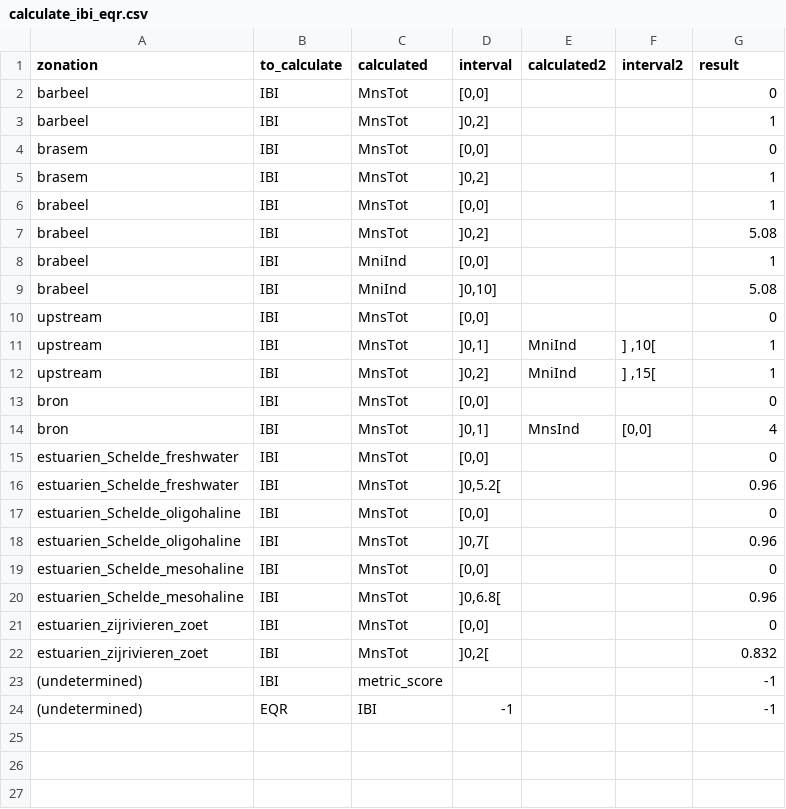
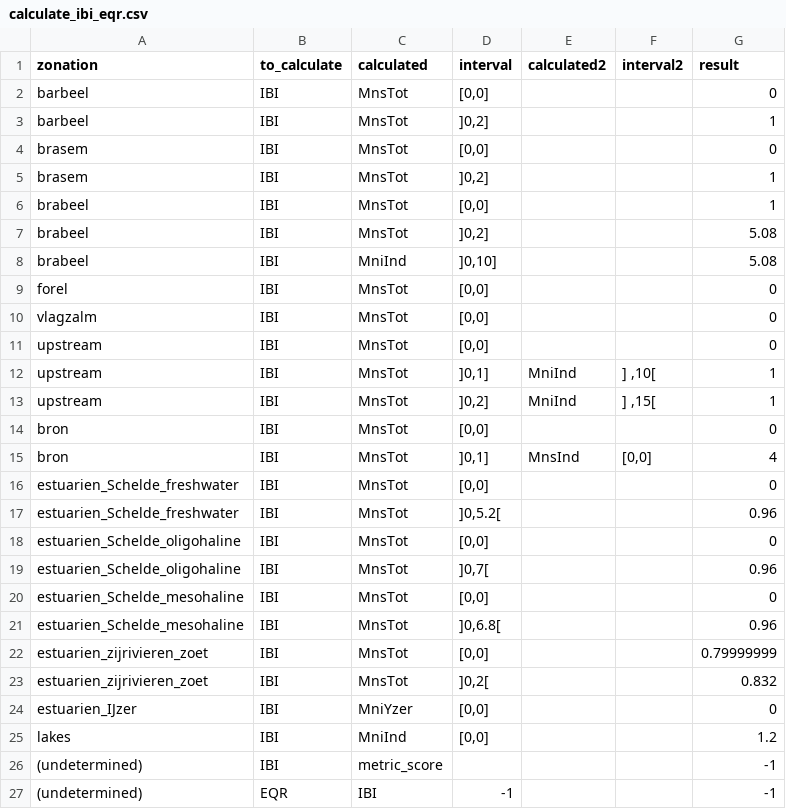
Before and after one commit to inbo/EQRfishes, a CSV file: inst/extdata/calculate_ibi_eqr.csv, drawn as a sheet.

```diff
--- a/inst/extdata/calculate_ibi_eqr.csv
+++ b/inst/extdata/calculate_ibi_eqr.csv
@@ -7,4 +7,5 @@ brabeel;IBI;MnsTot;[0,0];;;1
 brabeel;IBI;MnsTot;]0,2];;;5.08
-brabeel;IBI;MniInd;[0,0];;;1
 brabeel;IBI;MniInd;]0,10];;;5.08
+forel;IBI;MnsTot;[0,0];;;0
+vlagzalm;IBI;MnsTot;[0,0];;;0
 upstream;IBI;MnsTot;[0,0];;;0
@@ -20,4 +21,6 @@ estuarien_Schelde_mesohaline;IBI;MnsTot;[0,0];;;0
 estuarien_Schelde_mesohaline;IBI;MnsTot;]0,6.8[;;;0.96
-estuarien_zijrivieren_zoet;IBI;MnsTot;[0,0];;;0
+estuarien_zijrivieren_zoet;IBI;MnsTot;[0,0];;;0.79999999
 estuarien_zijrivieren_zoet;IBI;MnsTot;]0,2[;;;0.832
+estuarien_IJzer;IBI;MniYzer;[0,0];;;0
+lakes;IBI;MniInd;[0,0];;;1.2
 (undetermined);IBI;metric_score;;;;-1
```
Also changed, not shown: inst/extdata/zonation_metric.csv, 5 other files.
